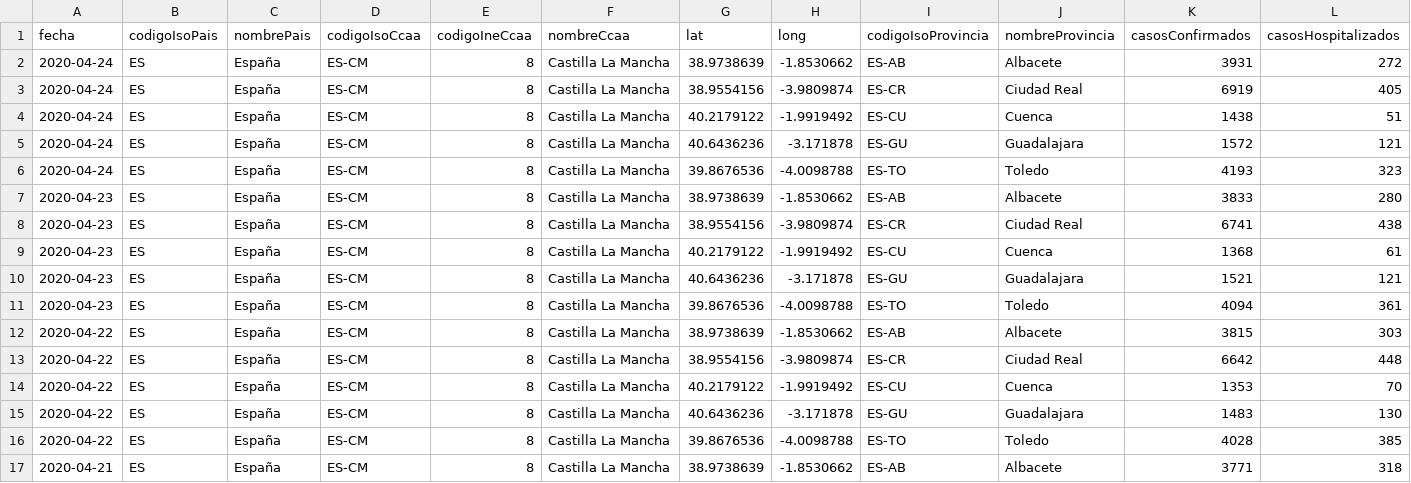
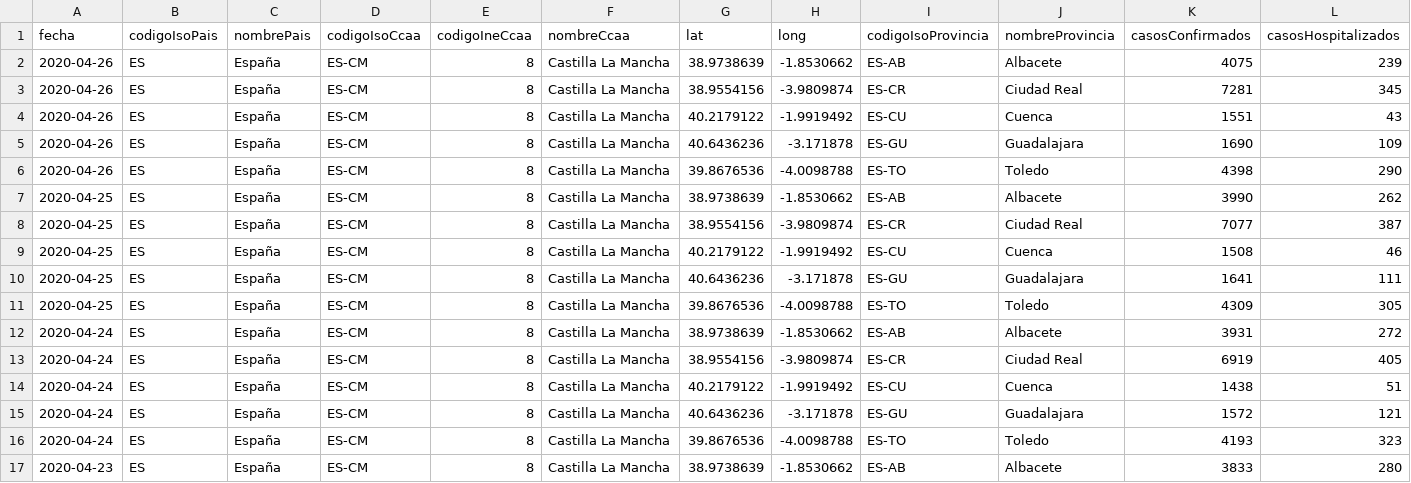
Before and after one commit to Secuoyas-Experience/covid-19-es, a CSV file: datos-comunidades-csv/covid-19-ES-CM-DatosCasos.csv, drawn as a sheet; only a part is shown; the shorter side is filled out with more unchanged rows; rows hold the shown columns only; the diff names each change by its address in the sheet, - before the commit and + after, or states it on an @@ line.

Commit message:
daily data update of mscbs.gob.es data - auto

```diff
--- a/datos-comunidades-csv/covid-19-ES-CM-DatosCasos.csv
+++ b/datos-comunidades-csv/covid-19-ES-CM-DatosCasos.csv
+row 2: 2020-04-26 | ES | España | ES-CM | 8 | Castilla La Mancha | 38.9738639 | -1.8530662 | ES-AB | Albacete | 4075 | 239
+row 3: 2020-04-26 | ES | España | ES-CM | 8 | Castilla La Mancha | 38.9554156 | -3.9809874 | ES-CR | Ciudad Real | 7281 | 345
+row 4: 2020-04-26 | ES | España | ES-CM | 8 | Castilla La Mancha | 40.2179122 | -1.9919492 | ES-CU | Cuenca | 1551 | 43
+row 5: 2020-04-26 | ES | España | ES-CM | 8 | Castilla La Mancha | 40.6436236 | -3.171878 | ES-GU | Guadalajara | 1690 | 109
+row 6: 2020-04-26 | ES | España | ES-CM | 8 | Castilla La Mancha | 39.8676536 | -4.0098788 | ES-TO | Toledo | 4398 | 290
+row 7: 2020-04-25 | ES | España | ES-CM | 8 | Castilla La Mancha | 38.9738639 | -1.8530662 | ES-AB | Albacete | 3990 | 262
+row 8: 2020-04-25 | ES | España | ES-CM | 8 | Castilla La Mancha | 38.9554156 | -3.9809874 | ES-CR | Ciudad Real | 7077 | 387
+row 9: 2020-04-25 | ES | España | ES-CM | 8 | Castilla La Mancha | 40.2179122 | -1.9919492 | ES-CU | Cuenca | 1508 | 46
+row 10: 2020-04-25 | ES | España | ES-CM | 8 | Castilla La Mancha | 40.6436236 | -3.171878 | ES-GU | Guadalajara | 1641 | 111
+row 11: 2020-04-25 | ES | España | ES-CM | 8 | Castilla La Mancha | 39.8676536 | -4.0098788 | ES-TO | Toledo | 4309 | 305
```
Also changed, not shown: datos-comunidades-csv/covid-19-ES-AN-DatosCasos.csv, datos-comunidades-csv/covid-19-ES-AR-DatosCasos.csv, 8 other files.
